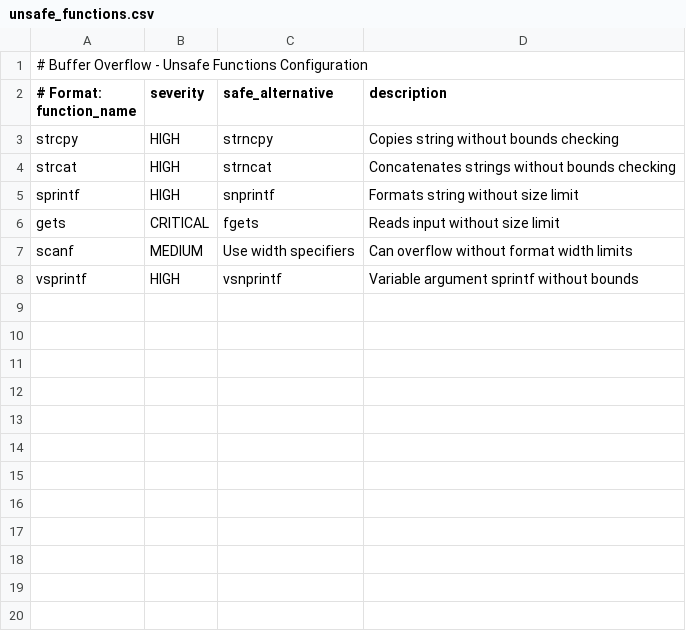
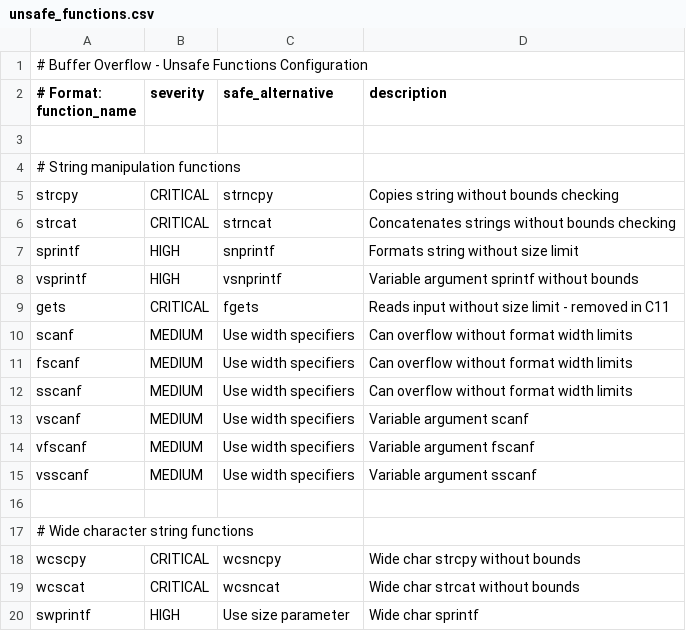
Before and after one commit to ronakj8617/SafeC, a CSV file: config/unsafe_functions.csv, drawn as a sheet; only a part is shown; the diff covers the shown part only.

```diff
--- a/config/unsafe_functions.csv
+++ b/config/unsafe_functions.csv
@@ -2,7 +2,19 @@
 # Format: function_name,severity,safe_alternative,description
-strcpy,HIGH,strncpy,Copies string without bounds checking
-strcat,HIGH,strncat,Concatenates strings without bounds checking
+
+# String manipulation functions
+strcpy,CRITICAL,strncpy,Copies string without bounds checking
+strcat,CRITICAL,strncat,Concatenates strings without bounds checking
 sprintf,HIGH,snprintf,Formats string without size limit
-gets,CRITICAL,fgets,Reads input without size limit
+vsprintf,HIGH,vsnprintf,Variable argument sprintf without bounds
+gets,CRITICAL,fgets,Reads input without size limit - removed in C11
 scanf,MEDIUM,Use width specifiers,Can overflow without format width limits
-vsprintf,HIGH,vsnprintf,Variable argument sprintf without bounds
+fscanf,MEDIUM,Use width specifiers,Can overflow without format width limits
+sscanf,MEDIUM,Use width specifiers,Can overflow without format width limits
+vscanf,MEDIUM,Use width specifiers,Variable argument scanf
+vfscanf,MEDIUM,Use width specifiers,Variable argument fscanf
+vsscanf,MEDIUM,Use width specifiers,Variable argument sscanf
+
+# Wide character string functions
+wcscpy,CRITICAL,wcsncpy,Wide char strcpy without bounds
+wcscat,CRITICAL,wcsncat,Wide char strcat without bounds
+swprintf,HIGH,Use size parameter,Wide char sprintf
```
Also changed, not shown: 32 added rows elsewhere in this file, config/format_functions.csv, config/memory_functions.csv, 6 other files.
